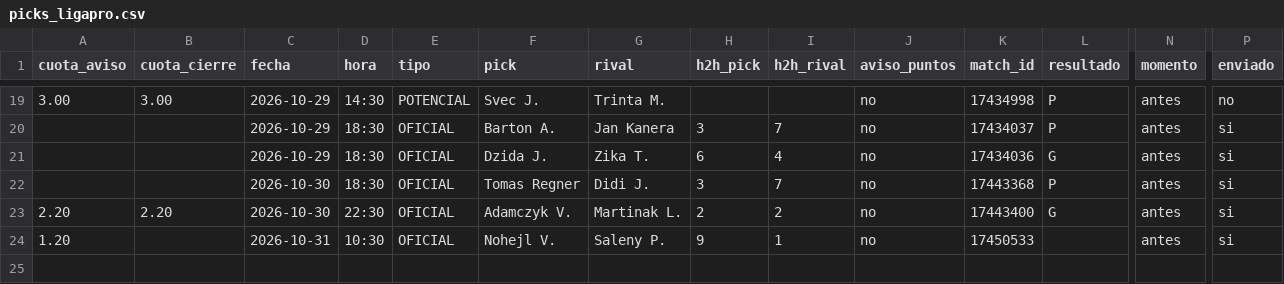
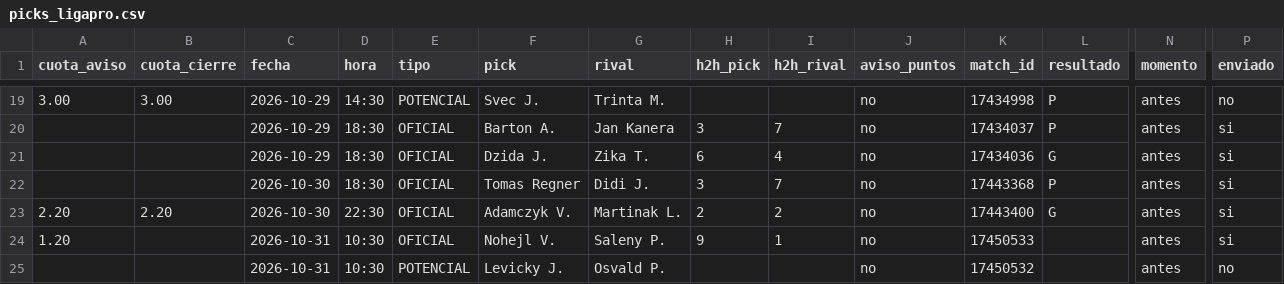
Before and after one commit to manuvaldespartera3-netizen/tt-avisador, a CSV file: picks_ligapro.csv, drawn as a sheet; only a part is shown, gaps mark what is left out; rows hold the shown columns only; the diff names each change by its address in the sheet, - before the commit and + after, or states it on an @@ line.

Commit message:
Liga Pro seguimiento

```diff
--- a/picks_ligapro.csv
+++ b/picks_ligapro.csv
+row 25:  |  | 2026-10-31 | 10:30 | POTENCIAL | Levicky J. | Osvald P. |  |  | no | 17450532 |  | antes | no
```
